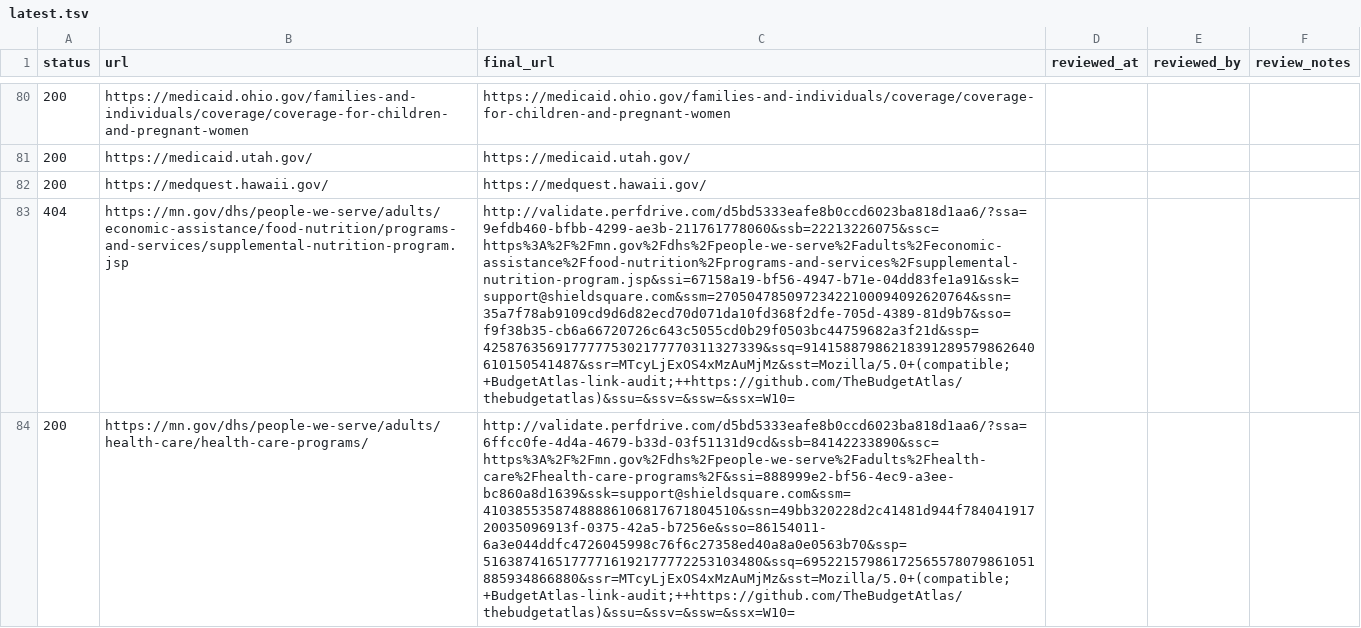
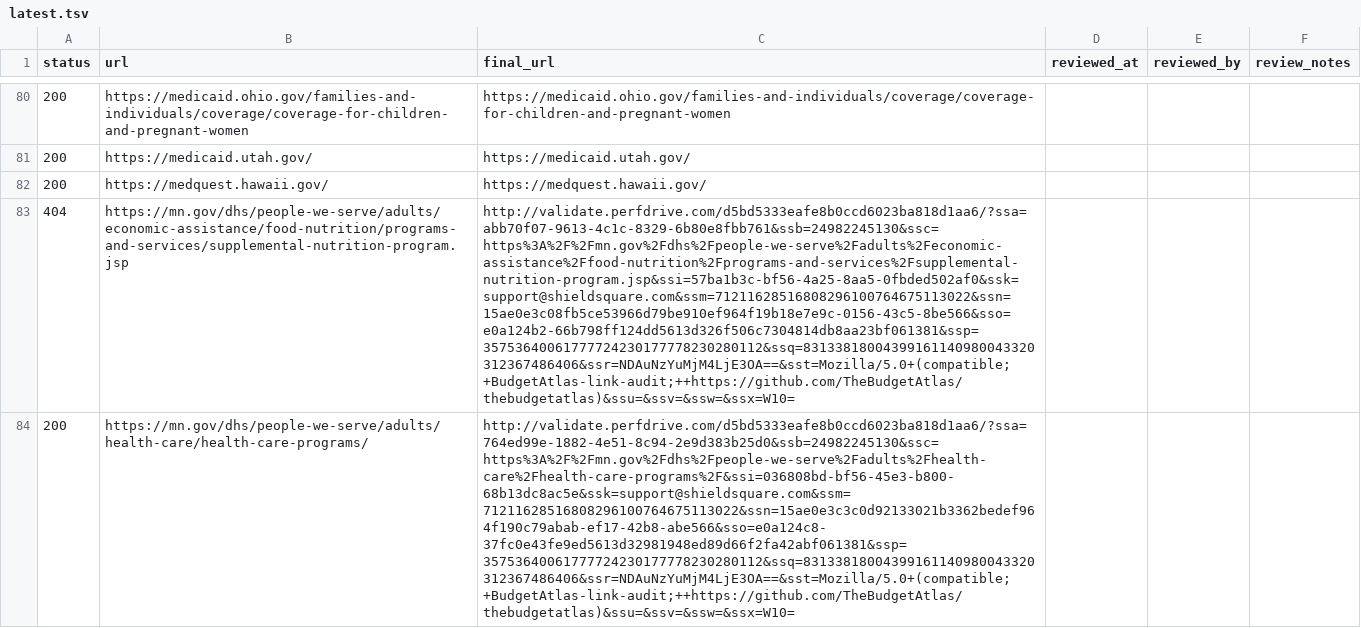
Before and after one commit to briancorbin/Budget-Atlas, a TSV file: audit/links/results/latest.tsv, drawn as a sheet; only a part is shown, gaps mark what is left out; the diff covers the shown part only; the diff names each change by its address in the sheet, - before the commit and + after, or states it on an @@ line.

```diff
--- a/audit/links/results/latest.tsv
+++ b/audit/links/results/latest.tsv
-C83 (final_url): http://validate.perfdrive.com/d5bd5333eafe8b0ccd6023ba818d1aa6/?ssa=9efdb460-bfbb-4299-ae3b-211761778060&ssb=22213226075&ssc=https%3A%2F%2Fmn.gov%2Fdhs%2Fpeople-we-serve%2Fadults%2Feconomic-assistance%2Ffood-nutrition%2Fprograms-and-services%2Fsupplemental-nutrition-program.jsp&ssi=67158a19-bf56-4947-b71e-04dd83fe1a91&ssk=support@shieldsquare.com&ssm=27050478509723422100094092620764&ssn=35a7f78ab9109cd9d6d82ecd70d071da10fd368f2dfe-705d-4389-81d9b7&sso=f9f38b35-cb6a66720726c643c5055cd0b29f0503bc44759682a3f21d&ssp=42587635691777775302177770311327339&ssq=91415887986218391289579862640610150541487&ssr=MTcyLjExOS4xMzAuMjMz&sst=Mozilla/5.0+(compatible;+BudgetAtlas-link-audit;++https://github.com/TheBudgetAtlas/thebudgetatlas)&ssu=&ssv=&ssw=&ssx=W10=
+C83 (final_url): http://validate.perfdrive.com/d5bd5333eafe8b0ccd6023ba818d1aa6/?ssa=abb70f07-9613-4c1c-8329-6b80e8fbb761&ssb=24982245130&ssc=https%3A%2F%2Fmn.gov%2Fdhs%2Fpeople-we-serve%2Fadults%2Feconomic-assistance%2Ffood-nutrition%2Fprograms-and-services%2Fsupplemental-nutrition-program.jsp&ssi=57ba1b3c-bf56-4a25-8aa5-0fbded502af0&ssk=support@shieldsquare.com&ssm=71211628516808296100764675113022&ssn=15ae0e3c08fb5ce53966d79be910ef964f19b18e7e9c-0156-43c5-8be566&sso=e0a124b2-66b798ff124dd5613d326f506c7304814db8aa23bf061381&ssp=35753640061777724230177778230280112&ssq=83133818004399161140980043320312367486406&ssr=NDAuNzYuMjM4LjE3OA==&sst=Mozilla/5.0+(compatible;+BudgetAtlas-link-audit;++https://github.com/TheBudgetAtlas/thebudgetatlas)&ssu=&ssv=&ssw=&ssx=W10=
-C84 (final_url): http://validate.perfdrive.com/d5bd5333eafe8b0ccd6023ba818d1aa6/?ssa=6ffcc0fe-4d4a-4679-b33d-03f51131d9cd&ssb=84142233890&ssc=https%3A%2F%2Fmn.gov%2Fdhs%2Fpeople-we-serve%2Fadults%2Fhealth-care%2Fhealth-care-programs%2F&ssi=888999e2-bf56-4ec9-a3ee-bc860a8d1639&ssk=support@shieldsquare.com&ssm=41038553587488886106817671804510&ssn=49bb320228d2c41481d944f78404191720035096913f-0375-42a5-b7256e&sso=86154011-6a3e044ddfc4726045998c76f6c27358ed40a8a0e0563b70&ssp=51638741651777716192177772253103480&ssq=69522157986172565578079861051885934866880&ssr=MTcyLjExOS4xMzAuMjMz&sst=Mozilla/5.0+(compatible;+BudgetAtlas-link-audit;++https://github.com/TheBudgetAtlas/thebudgetatlas)&ssu=&ssv=&ssw=&ssx=W10=
+C84 (final_url): http://validate.perfdrive.com/d5bd5333eafe8b0ccd6023ba818d1aa6/?ssa=764ed99e-1882-4e51-8c94-2e9d383b25d0&ssb=24982245130&ssc=https%3A%2F%2Fmn.gov%2Fdhs%2Fpeople-we-serve%2Fadults%2Fhealth-care%2Fhealth-care-programs%2F&ssi=036808bd-bf56-45e3-b800-68b13dc8ac5e&ssk=support@shieldsquare.com&ssm=71211628516808296100764675113022&ssn=15ae0e3c3c0d92133021b3362bedef964f190c79abab-ef17-42b8-abe566&sso=e0a124c8-37fc0e43fe9ed5613d32981948ed89d66f2fa42abf061381&ssp=35753640061777724230177778230280112&ssq=83133818004399161140980043320312367486406&ssr=NDAuNzYuMjM4LjE3OA==&sst=Mozilla/5.0+(compatible;+BudgetAtlas-link-audit;++https://github.com/TheBudgetAtlas/thebudgetatlas)&ssu=&ssv=&ssw=&ssx=W10=
```
Also changed, not shown: 9 edited cells elsewhere in this file, 2 other files.
